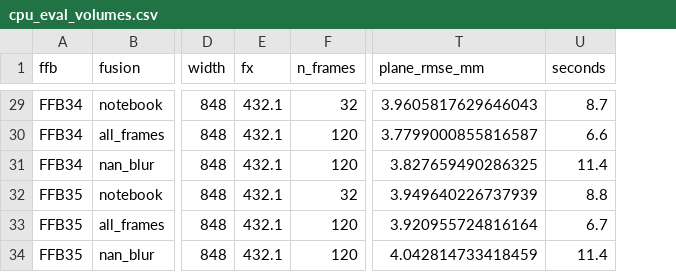
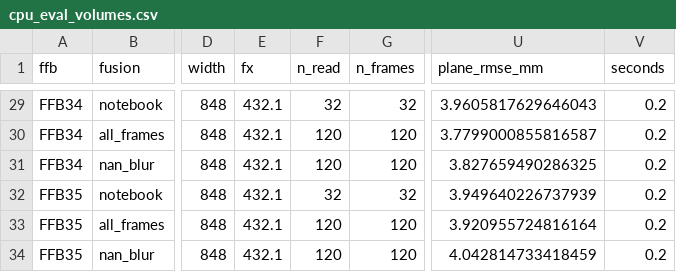
Before and after one commit to rajul-kk/ffb-rgbd-mass-estimation, a CSV file: results/cpu_eval_volumes.csv, drawn as a sheet; only a part is shown, gaps mark what is left out; addresses are those after the commit; the diff covers the shown part only; the diff names each change by its address in the sheet, - before the commit and + after, or states it on an @@ line.

Commit message:
Add steady-frame fusion, unaligned reader, shared experiment module
Eval script refactored onto ffb.experiment; results reproduce exactly (adds frames-read column).

```diff
--- a/results/cpu_eval_volumes.csv
+++ b/results/cpu_eval_volumes.csv
+column F (n_read), rows 29-34: 32 | 120 | 120 | 32 | 120 | 120
-V29 (seconds): 8.7
+V29 (seconds): 0.2
-V30 (seconds): 6.6
+V30 (seconds): 0.2
-V31 (seconds): 11.4
+V31 (seconds): 0.2
-V32 (seconds): 8.8
+V32 (seconds): 0.2
-V33 (seconds): 6.7
+V33 (seconds): 0.2
-V34 (seconds): 11.4
+V34 (seconds): 0.2
```
Also changed, not shown: 27 edited cells elsewhere in this file, 6 other files.
